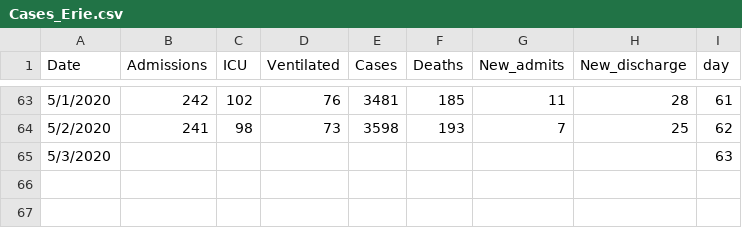
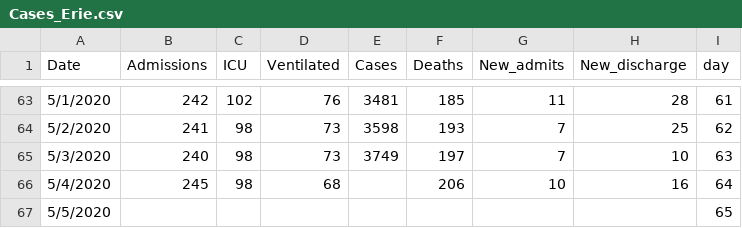
Before and after one commit to gabai/stream_KH, a CSV file: Cases_Erie.csv, drawn as a sheet; only a part is shown, gaps mark what is left out.

Commit message:
Update Cases_Erie.csv

```diff
--- a/Cases_Erie.csv
+++ b/Cases_Erie.csv
@@ -64,2 +64,4 @@ Date,Admissions,ICU,Ventilated,Cases,Deaths,New_admits,New_discharge,day
 5/2/2020,241,98,73,3598,193,7,25,62
-5/3/2020,,,,,,,,63
+5/3/2020,240,98,73,3749,197,7,10,63
+5/4/2020,245,98,68,,206,10,16,64
+5/5/2020,,,,,,,,65
```
